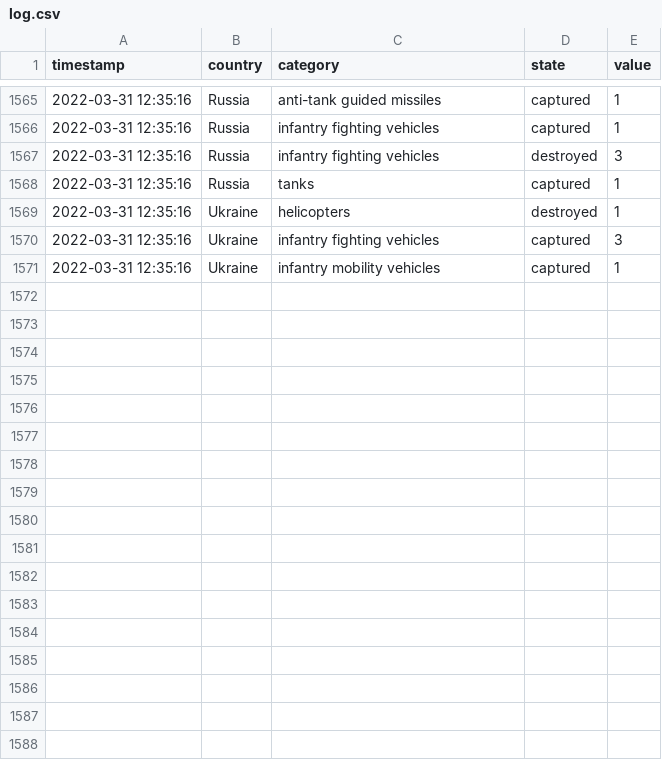
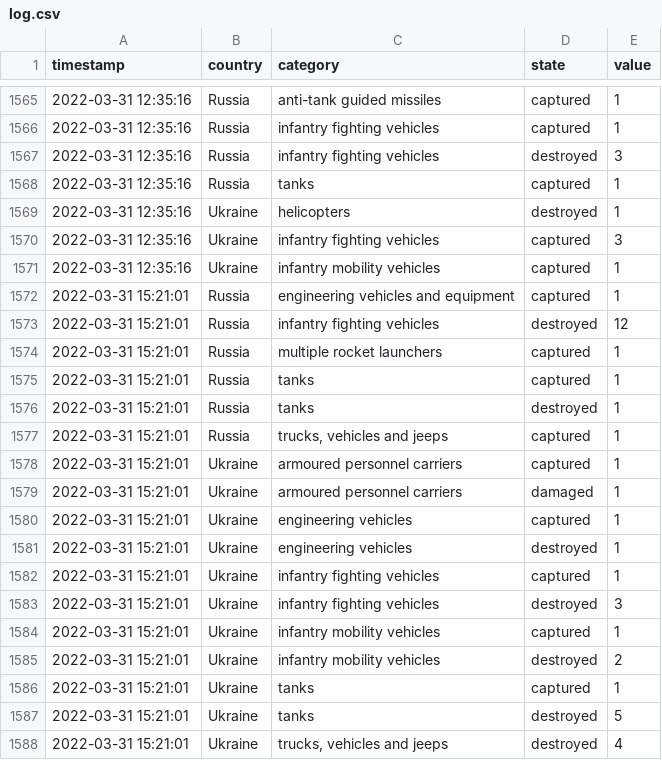
Before and after one commit to mauforonda/ukraine, a CSV file: log.csv, drawn as a sheet; only a part is shown, gaps mark what is left out; the diff names each change by its address in the sheet, - before the commit and + after, or states it on an @@ line.

```diff
--- a/log.csv
+++ b/log.csv
+row 1572: 2022-03-31 15:21:01 | Russia | engineering vehicles and equipment | captured | 1
+row 1573: 2022-03-31 15:21:01 | Russia | infantry fighting vehicles | destroyed | 12
+row 1574: 2022-03-31 15:21:01 | Russia | multiple rocket launchers | captured | 1
+row 1575: 2022-03-31 15:21:01 | Russia | tanks | captured | 1
+row 1576: 2022-03-31 15:21:01 | Russia | tanks | destroyed | 1
+row 1577: 2022-03-31 15:21:01 | Russia | trucks, vehicles and jeeps | captured | 1
+row 1578: 2022-03-31 15:21:01 | Ukraine | armoured personnel carriers | captured | 1
+row 1579: 2022-03-31 15:21:01 | Ukraine | armoured personnel carriers | damaged | 1
+row 1580: 2022-03-31 15:21:01 | Ukraine | engineering vehicles | captured | 1
+row 1581: 2022-03-31 15:21:01 | Ukraine | engineering vehicles | destroyed | 1
+row 1582: 2022-03-31 15:21:01 | Ukraine | infantry fighting vehicles | captured | 1
+row 1583: 2022-03-31 15:21:01 | Ukraine | infantry fighting vehicles | destroyed | 3
+row 1584: 2022-03-31 15:21:01 | Ukraine | infantry mobility vehicles | captured | 1
+row 1585: 2022-03-31 15:21:01 | Ukraine | infantry mobility vehicles | destroyed | 2
+row 1586: 2022-03-31 15:21:01 | Ukraine | tanks | captured | 1
+row 1587: 2022-03-31 15:21:01 | Ukraine | tanks | destroyed | 5
+row 1588: 2022-03-31 15:21:01 | Ukraine | trucks, vehicles and jeeps | destroyed | 4
```
Also changed, not shown: reports.csv, summary.csv.
